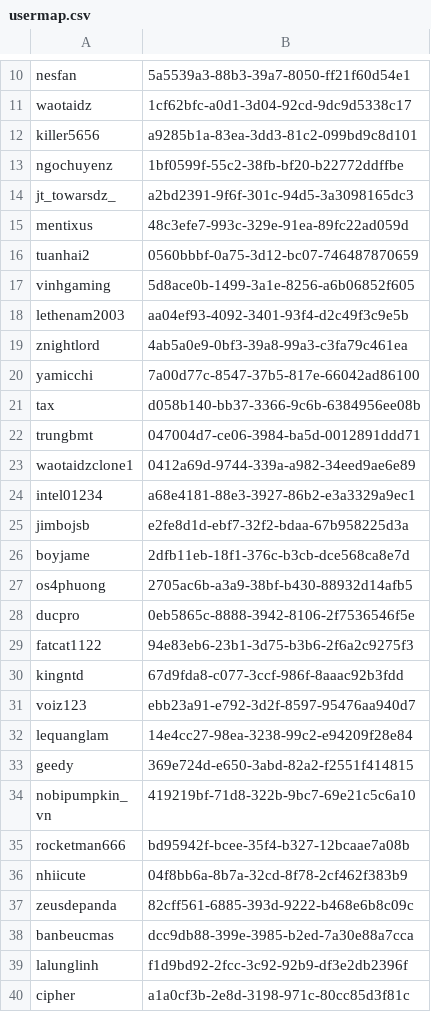
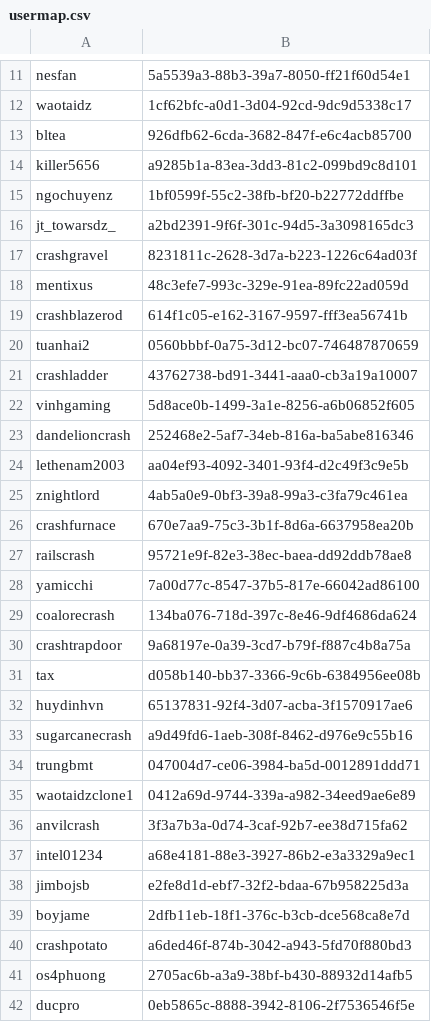
Before and after one commit to Banbeucmas/MCVNDiscord-Server, a CSV file: plugins/Essentials/usermap.csv, drawn as a sheet; only a part is shown, gaps mark what is left out; the shorter side is filled out with more unchanged rows; the diff covers the shown part only.

```diff
--- a/plugins/Essentials/usermap.csv
+++ b/plugins/Essentials/usermap.csv
@@ -11,2 +12,3 @@ nesfan,5a5539a3-88b3-39a7-8050-ff21f60d54e1
 waotaidz,1cf62bfc-a0d1-3d04-92cd-9dc9d5338c17
+bltea,926dfb62-6cda-3682-847f-e6c4acb85700
 killer5656,a9285b1a-83ea-3dd3-81c2-099bd9c8d101
@@ -14,11 +16,22 @@ ngochuyenz,1bf0599f-55c2-38fb-bf20-b22772ddffbe
 jt_towarsdz_,a2bd2391-9f6f-301c-94d5-3a3098165dc3
+crashgravel,8231811c-2628-3d7a-b223-1226c64ad03f
 mentixus,48c3efe7-993c-329e-91ea-89fc22ad059d
+crashblazerod,614f1c05-e162-3167-9597-fff3ea56741b
 tuanhai2,0560bbbf-0a75-3d12-bc07-746487870659
+crashladder,43762738-bd91-3441-aaa0-cb3a19a10007
 vinhgaming,5d8ace0b-1499-3a1e-8256-a6b06852f605
+dandelioncrash,252468e2-5af7-34eb-816a-ba5abe816346
 lethenam2003,aa04ef93-4092-3401-93f4-d2c49f3c9e5b
 znightlord,4ab5a0e9-0bf3-39a8-99a3-c3fa79c461ea
+crashfurnace,670e7aa9-75c3-3b1f-8d6a-6637958ea20b
+railscrash,95721e9f-82e3-38ec-baea-dd92ddb78ae8
 yamicchi,7a00d77c-8547-37b5-817e-66042ad86100
+coalorecrash,134ba076-718d-397c-8e46-9df4686da624
+crashtrapdoor,9a68197e-0a39-3cd7-b79f-f887c4b8a75a
 tax,d058b140-bb37-3366-9c6b-6384956ee08b
+huydinhvn,65137831-92f4-3d07-acba-3f1570917ae6
+sugarcanecrash,a9d49fd6-1aeb-308f-8462-d976e9c55b16
 trungbmt,047004d7-ce06-3984-ba5d-0012891ddd71
 waotaidzclone1,0412a69d-9744-339a-a982-34eed9ae6e89
+anvilcrash,3f3a7b3a-0d74-3caf-92b7-ee38d715fa62
 intel01234,a68e4181-88e3-3927-86b2-e3a3329a9ec1
@@ -26,2 +39,3 @@ jimbojsb,e2fe8d1d-ebf7-32f2-bdaa-67b958225d3a
 boyjame,2dfb11eb-18f1-376c-b3cb-dce568ca8e7d
+crashpotato,a6ded46f-874b-3042-a943-5fd70f880bd3
 os4phuong,2705ac6b-a3a9-38bf-b430-88932d14afb5
```
Also changed, not shown: 13 added rows elsewhere in this file, 20 other files.
